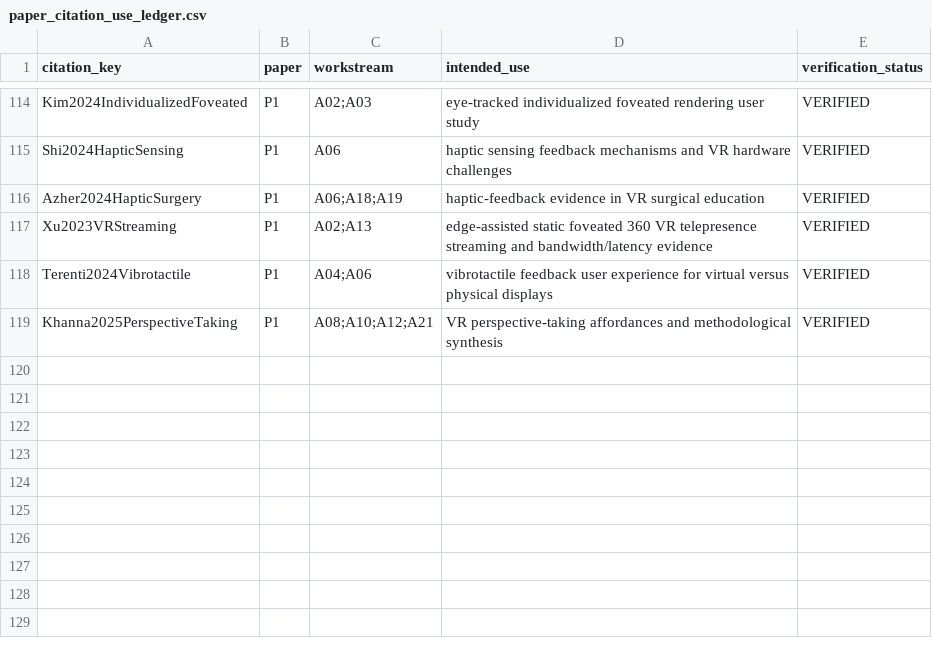
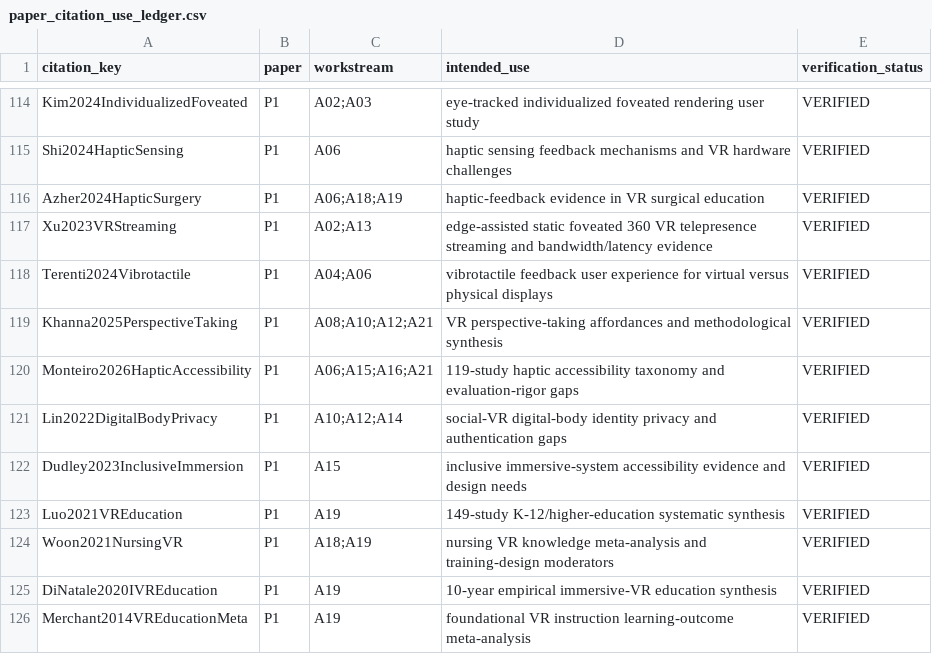
Before and after one commit to Arithmetic-Power-Geometry/Virtual-Reality-Research-Review, a CSV file: paper_writing_register/paper_assets/references/paper_citation_use_ledger.csv, drawn as a sheet; only a part is shown, gaps mark what is left out; the diff names each change by its address in the sheet, - before the commit and + after, or states it on an @@ line.

Commit message:
References: map seven new studies to manuscript evidence roles

```diff
--- a/paper_writing_register/paper_assets/references/paper_citation_use_ledger.csv
+++ b/paper_writing_register/paper_assets/references/paper_citation_use_ledger.csv
+row 120: Monteiro2026HapticAccessibility | P1 | A06;A15;A16;A21 | 119-study haptic accessibility taxonomy and evaluation-rigor gaps | VERIFIED
+row 121: Lin2022DigitalBodyPrivacy | P1 | A10;A12;A14 | social-VR digital-body identity privacy and authentication gaps | VERIFIED
+row 122: Dudley2023InclusiveImmersion | P1 | A15 | inclusive immersive-system accessibility evidence and design needs | VERIFIED
+row 123: Luo2021VREducation | P1 | A19 | 149-study K-12/higher-education systematic synthesis | VERIFIED
+row 124: Woon2021NursingVR | P1 | A18;A19 | nursing VR knowledge meta-analysis and training-design moderators | VERIFIED
+row 125: DiNatale2020IVREducation | P1 | A19 | 10-year empirical immersive-VR education synthesis | VERIFIED
+row 126: Merchant2014VREducationMeta | P1 | A19 | foundational VR instruction learning-outcome meta-analysis | VERIFIED
```
